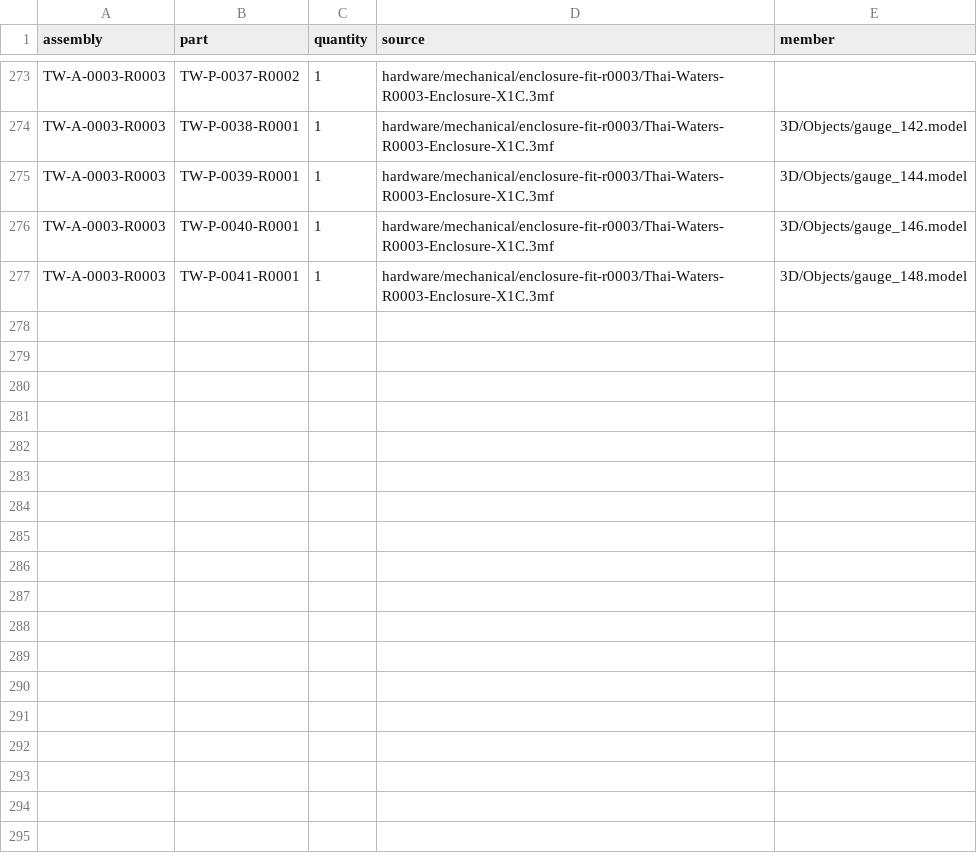
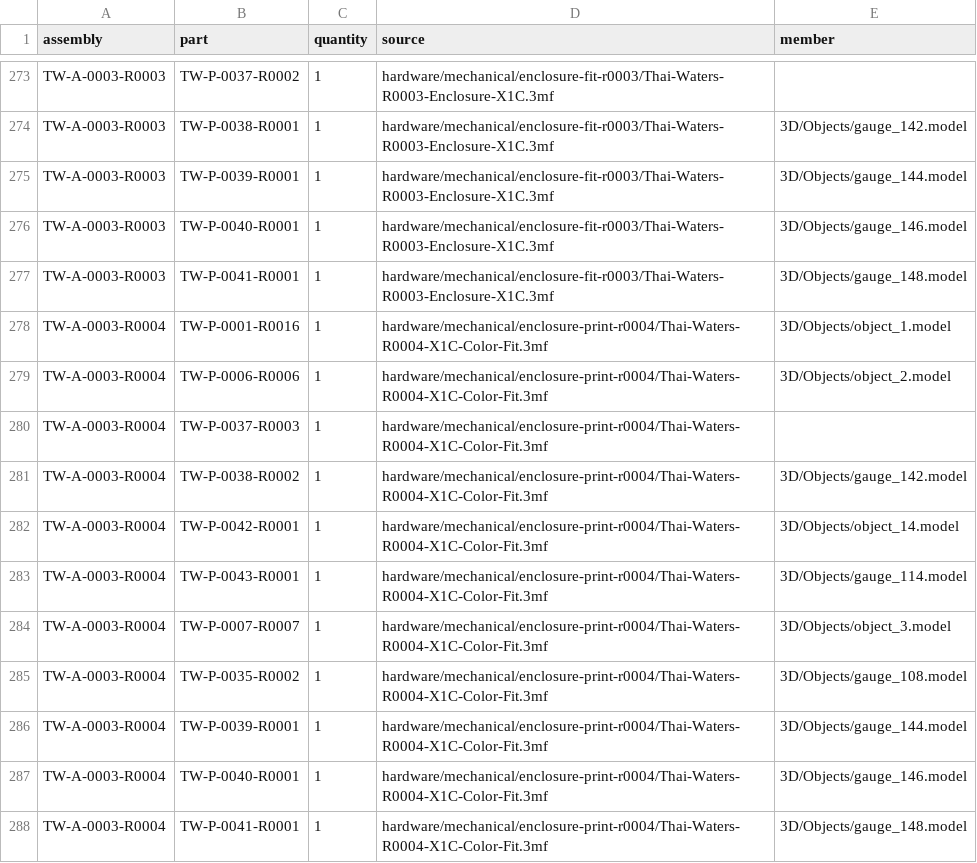
Before and after one commit to natthapolvanasrivilai/thai-waters-handheld, a CSV file: hardware/revisions/members.csv, drawn as a sheet; only a part is shown, gaps mark what is left out; the diff names each change by its address in the sheet, - before the commit and + after, or states it on an @@ line.

```diff
--- a/hardware/revisions/members.csv
+++ b/hardware/revisions/members.csv
+row 278: TW-A-0003-R0004 | TW-P-0001-R0016 | 1 | hardware/mechanical/enclosure-print-r0004/Thai-Waters-R0004-X1C-Color-Fit.3mf | 3D/Objects/object_1.model
+row 279: TW-A-0003-R0004 | TW-P-0006-R0006 | 1 | hardware/mechanical/enclosure-print-r0004/Thai-Waters-R0004-X1C-Color-Fit.3mf | 3D/Objects/object_2.model
+row 280: TW-A-0003-R0004 | TW-P-0037-R0003 | 1 | hardware/mechanical/enclosure-print-r0004/Thai-Waters-R0004-X1C-Color-Fit.3mf
+row 281: TW-A-0003-R0004 | TW-P-0038-R0002 | 1 | hardware/mechanical/enclosure-print-r0004/Thai-Waters-R0004-X1C-Color-Fit.3mf | 3D/Objects/gauge_142.model
+row 282: TW-A-0003-R0004 | TW-P-0042-R0001 | 1 | hardware/mechanical/enclosure-print-r0004/Thai-Waters-R0004-X1C-Color-Fit.3mf | 3D/Objects/object_14.model
+row 283: TW-A-0003-R0004 | TW-P-0043-R0001 | 1 | hardware/mechanical/enclosure-print-r0004/Thai-Waters-R0004-X1C-Color-Fit.3mf | 3D/Objects/gauge_114.model
+row 284: TW-A-0003-R0004 | TW-P-0007-R0007 | 1 | hardware/mechanical/enclosure-print-r0004/Thai-Waters-R0004-X1C-Color-Fit.3mf | 3D/Objects/object_3.model
+row 285: TW-A-0003-R0004 | TW-P-0035-R0002 | 1 | hardware/mechanical/enclosure-print-r0004/Thai-Waters-R0004-X1C-Color-Fit.3mf | 3D/Objects/gauge_108.model
+row 286: TW-A-0003-R0004 | TW-P-0039-R0001 | 1 | hardware/mechanical/enclosure-print-r0004/Thai-Waters-R0004-X1C-Color-Fit.3mf | 3D/Objects/gauge_144.model
+row 287: TW-A-0003-R0004 | TW-P-0040-R0001 | 1 | hardware/mechanical/enclosure-print-r0004/Thai-Waters-R0004-X1C-Color-Fit.3mf | 3D/Objects/gauge_146.model
+row 288: TW-A-0003-R0004 | TW-P-0041-R0001 | 1 | hardware/mechanical/enclosure-print-r0004/Thai-Waters-R0004-X1C-Color-Fit.3mf | 3D/Objects/gauge_148.model
```
Also changed, not shown: hardware/revisions/assemblies.csv, hardware/revisions/parts.csv, 48 other files.
